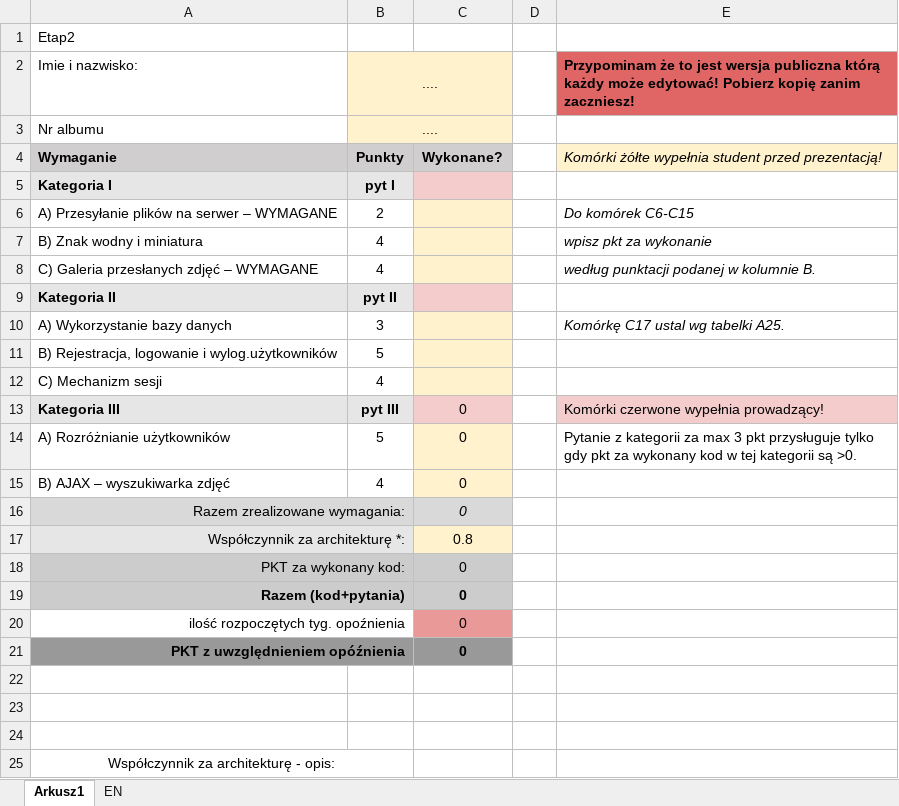
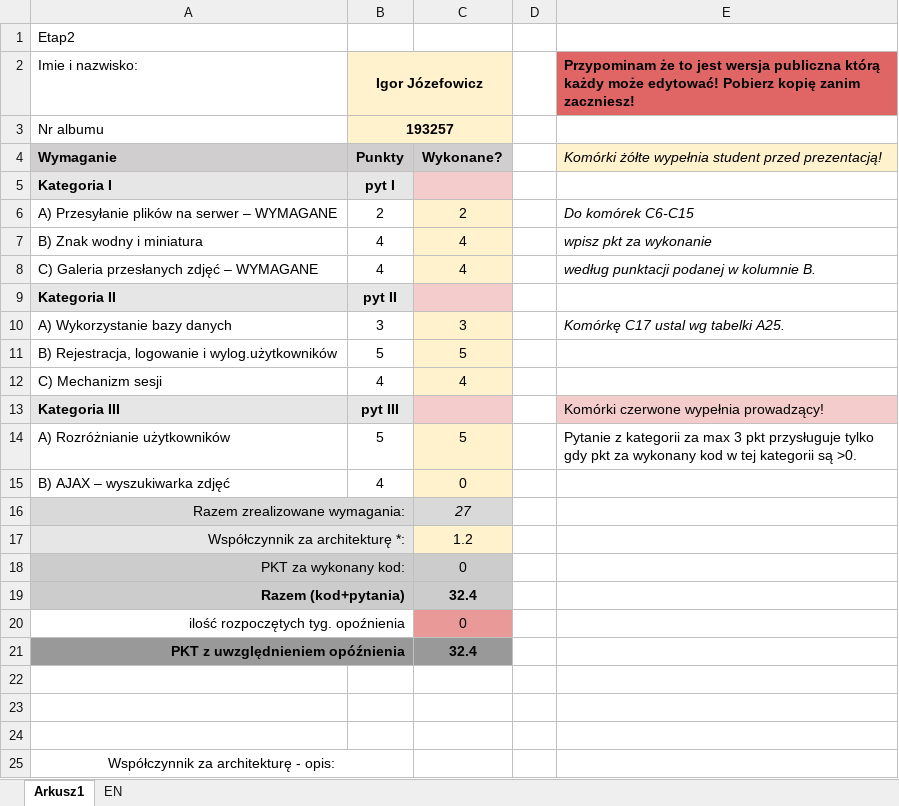
Before and after one commit to igorjoz/finance-and-investing, an Excel workbook: documents & instructions/WAI_E2_szablon_odp.xlsx, sheet Arkusz1, drawn as a sheet; only a part is shown; values as stored, in another font and other column widths than the file's, no borders; charts and pictures not drawn; the diff names each change by its address in the sheet, - before the commit and + after, or states it on an @@ line.

Commit message:
update szablon_odp
- update .gitignore

```diff
--- a/documents & instructions/WAI_E2_szablon_odp.xlsx (sheet Arkusz1)
+++ b/documents & instructions/WAI_E2_szablon_odp.xlsx (sheet Arkusz1)
-B2: ....
+B2: Igor Józefowicz
-B2:B3 bold: off
+B2:B3 bold: on
-B3: ....
+B3: 193257
-C6: (empty)
+C6: 2
-C7:C8: (empty)
+C7:C8: 4
-C10: (empty)
+C10: 3
-C11: (empty)
+C11: 5
-C12: (empty)
+C12: 4
-C13: 0
+C13: (empty)
-C14: 0
+C14: 5
-C16: 0
+C16: 27
-C17: 0.8
+C17: 1.2
-C19: 0
+C19: 32.4
-C21: 0
+C21: 32.4
```
Also changed, not shown: formulas that keep their value, charts or pictures, 2 other files.
